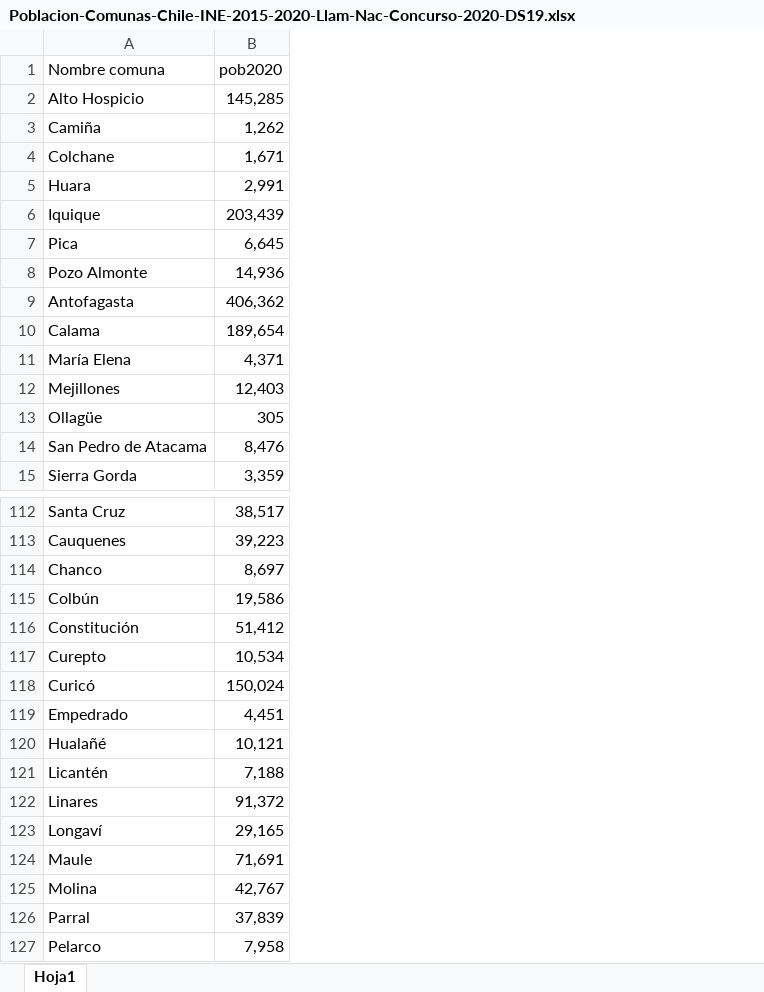
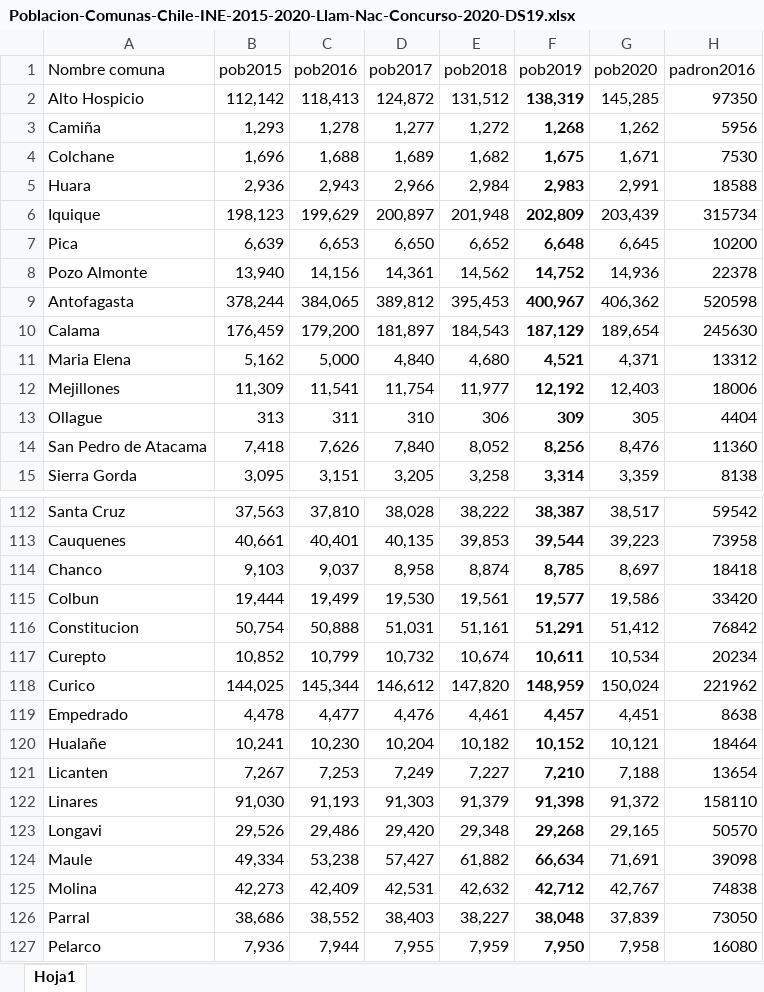
Before and after one commit to sientifiko/simulando_lotocracia, an Excel workbook: Poblacion-Comunas-Chile-INE-2015-2020-Llam-Nac-Concurso-2020-DS19.xlsx, sheet Hoja1, drawn as a sheet; only a part is shown, gaps mark what is left out; values as stored, in another font and other column widths than the file's, no borders; the diff covers the shown part only; the diff names each change by its address in the sheet, - before the commit and + after, or states it on an @@ line.

```diff
--- a/Poblacion-Comunas-Chile-INE-2015-2020-Llam-Nac-Concurso-2020-DS19.xlsx (sheet Hoja1)
+++ b/Poblacion-Comunas-Chile-INE-2015-2020-Llam-Nac-Concurso-2020-DS19.xlsx (sheet Hoja1)
+column B (pob2015), rows 2-15: 112,142 | 1,293 | 1,696 | 2,936 | 198,123 | 6,639 | 13,940 | 378,244 | 176,459 | 5,162 | 11,309 | 313 | 7,418 | 3,095; rows 112-127: 37,563 | 40,661 | 9,103 | 19,444 | 50,754 | 10,852 | 144,025 | 4,478 | 10,241 | 7,267 | 91,030 | 29,526 | 49,334 | 42,273 | 38,686 | 7,936
+column C (pob2016), rows 2-15: 118,413 | 1,278 | 1,688 | 2,943 | 199,629 | 6,653 | 14,156 | 384,065 | 179,200 | 5,000 | 11,541 | 311 | 7,626 | 3,151; rows 112-127: 37,810 | 40,401 | 9,037 | 19,499 | 50,888 | 10,799 | 145,344 | 4,477 | 10,230 | 7,253 | 91,193 | 29,486 | 53,238 | 42,409 | 38,552 | 7,944
+column D (pob2017), rows 2-15: 124,872 | 1,277 | 1,689 | 2,966 | 200,897 | 6,650 | 14,361 | 389,812 | 181,897 | 4,840 | 11,754 | 310 | 7,840 | 3,205; rows 112-127: 38,028 | 40,135 | 8,958 | 19,530 | 51,031 | 10,732 | 146,612 | 4,476 | 10,204 | 7,249 | 91,303 | 29,420 | 57,427 | 42,531 | 38,403 | 7,955
+column E (pob2018), rows 2-15: 131,512 | 1,272 | 1,682 | 2,984 | 201,948 | 6,652 | 14,562 | 395,453 | 184,543 | 4,680 | 11,977 | 306 | 8,052 | 3,258; rows 112-127: 38,222 | 39,853 | 8,874 | 19,561 | 51,161 | 10,674 | 147,820 | 4,461 | 10,182 | 7,227 | 91,379 | 29,348 | 61,882 | 42,632 | 38,227 | 7,959
+column F (pob2019), rows 2-15: 138,319 | 1,268 | 1,675 | 2,983 | 202,809 | 6,648 | 14,752 | 400,967 | 187,129 | 4,521 | 12,192 | 309 | 8,256 | 3,314; rows 112-127: 38,387 | 39,544 | 8,785 | 19,577 | 51,291 | 10,611 | 148,959 | 4,457 | 10,152 | 7,210 | 91,398 | 29,268 | 66,634 | 42,712 | 38,048 | 7,950
+column H (padron2016), rows 2-15: 97350 | 5956 | 7530 | 18588 | 315734 | 10200 | 22378 | 520598 | 245630 | 13312 | 18006 | 4404 | 11360 | 8138; rows 112-127: 59542 | 73958 | 18418 | 33420 | 76842 | 20234 | 221962 | 8638 | 18464 | 13654 | 158110 | 50570 | 39098 | 74838 | 73050 | 16080
-A11 (Nombre comuna): María Elena
+A11 (Nombre comuna): Maria Elena
-A13 (Nombre comuna): Ollagüe
+A13 (Nombre comuna): Ollague
-A115 (Nombre comuna): Colbún
+A115 (Nombre comuna): Colbun
-A116 (Nombre comuna): Constitución
+A116 (Nombre comuna): Constitucion
-A118 (Nombre comuna): Curicó
+A118 (Nombre comuna): Curico
-A120 (Nombre comuna): Hualañé
+A120 (Nombre comuna): Hualañe
-A121 (Nombre comuna): Licantén
+A121 (Nombre comuna): Licanten
-A123 (Nombre comuna): Longaví
+A123 (Nombre comuna): Longavi
```
Also changed, not shown: 71 edited cells elsewhere in this sheet, 2 other files.
